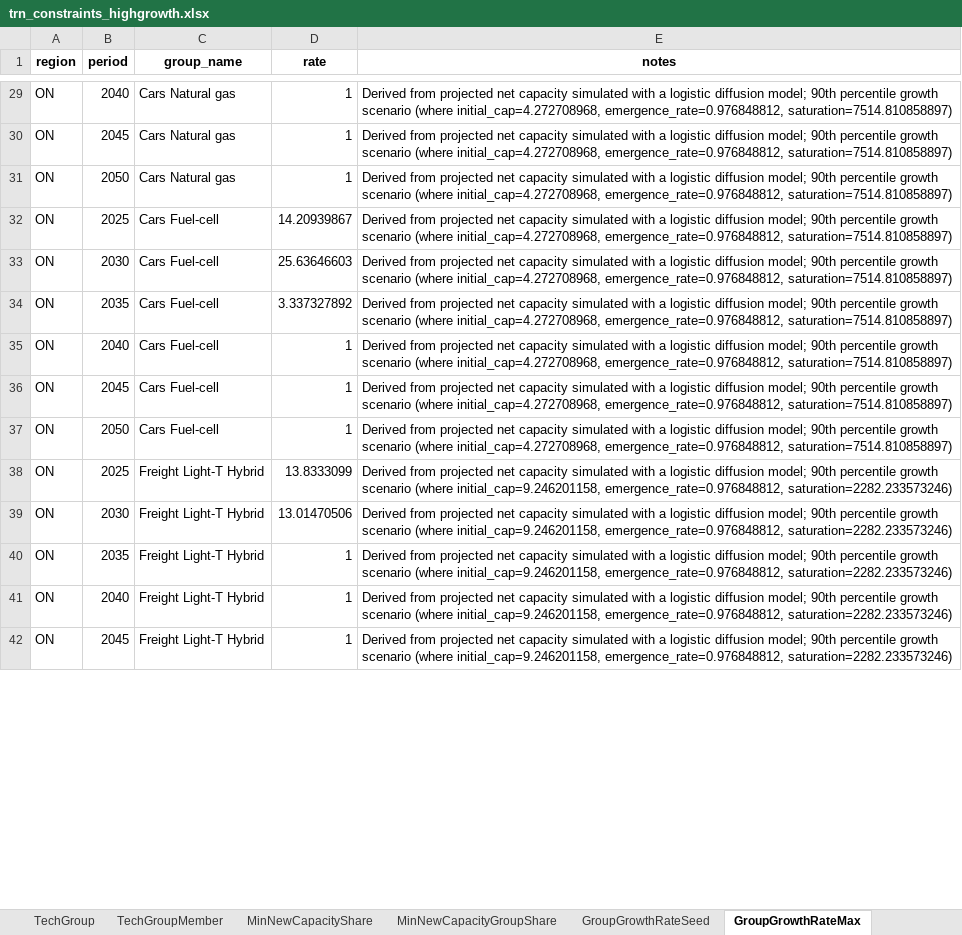
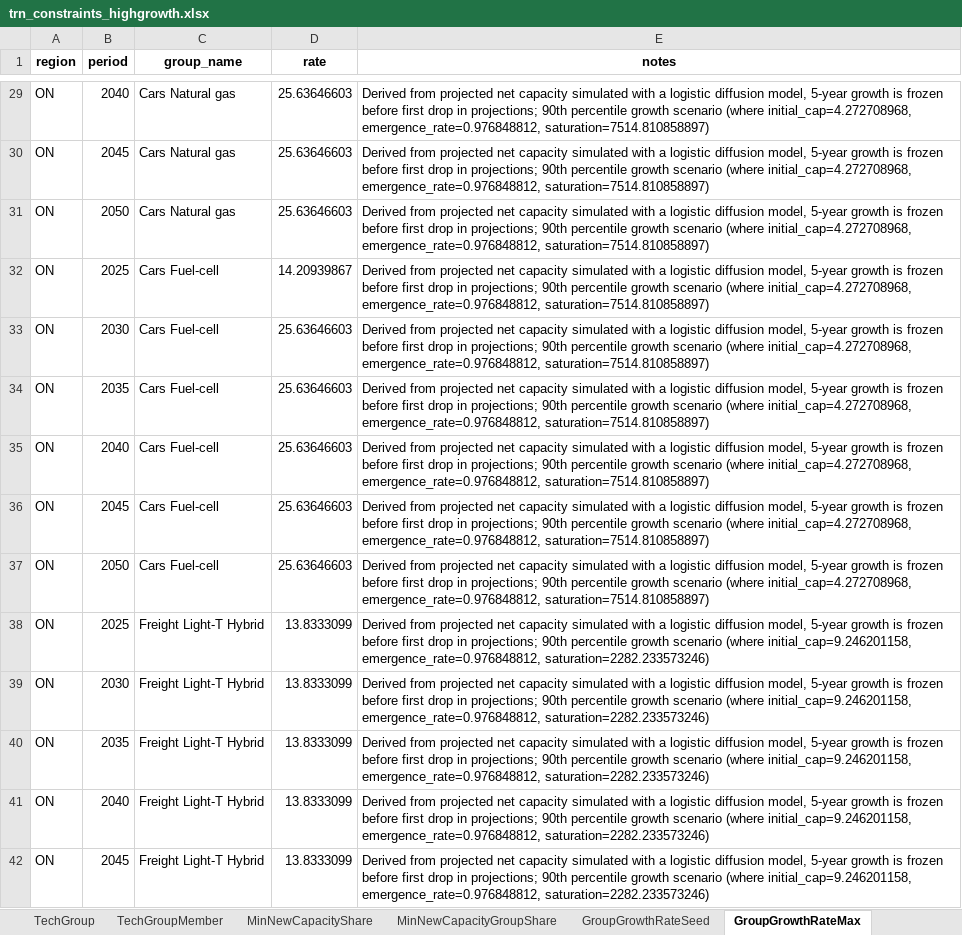
Before and after one commit to CANOE-main/canoe-transportation, an Excel workbook: model_constraints/trn_constraints_highgrowth.xlsx, sheet GroupGrowthRateMax, drawn as a sheet; only a part is shown, gaps mark what is left out; values as stored, in another font and other column widths than the file's, no borders; the diff covers the shown part only; the diff names each change by its address in the sheet, - before the commit and + after, or states it on an @@ line.

```diff
--- a/model_constraints/trn_constraints_highgrowth.xlsx (sheet GroupGrowthRateMax)
+++ b/model_constraints/trn_constraints_highgrowth.xlsx (sheet GroupGrowthRateMax)
-D29:D31 (rate): 1
+D29:D31 (rate): 25.63646603
-E29:E37 (notes): …logistic diffusion model; 90th percentile…
+E29:E37 (notes): …logistic diffusion model, 5-year growth is frozen before first drop in projections; 90th percentile…
-D34 (rate): 3.337327892
+D34 (rate): 25.63646603
-D35:D37 (rate): 1
+D35:D37 (rate): 25.63646603
-E38:E42 (notes): …logistic diffusion model; 90th percentile…
+E38:E42 (notes): …logistic diffusion model, 5-year growth is frozen before first drop in projections; 90th percentile…
-D39 (rate): 13.01470506
+D39 (rate): 13.8333099
-D40:D42 (rate): 1
+D40:D42 (rate): 13.8333099
```
Also changed, not shown: 220 edited cells elsewhere in this sheet, model_constraints/trn_constraints_baseline.xlsx, model_constraints/trn_constraints_evgrowth.xlsx, 36 other files.
